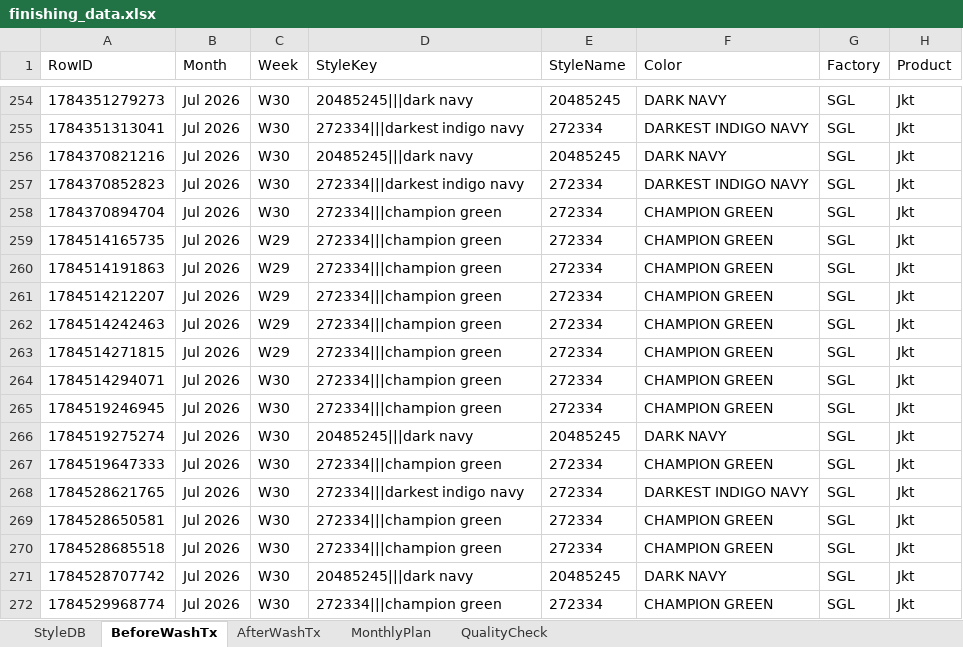
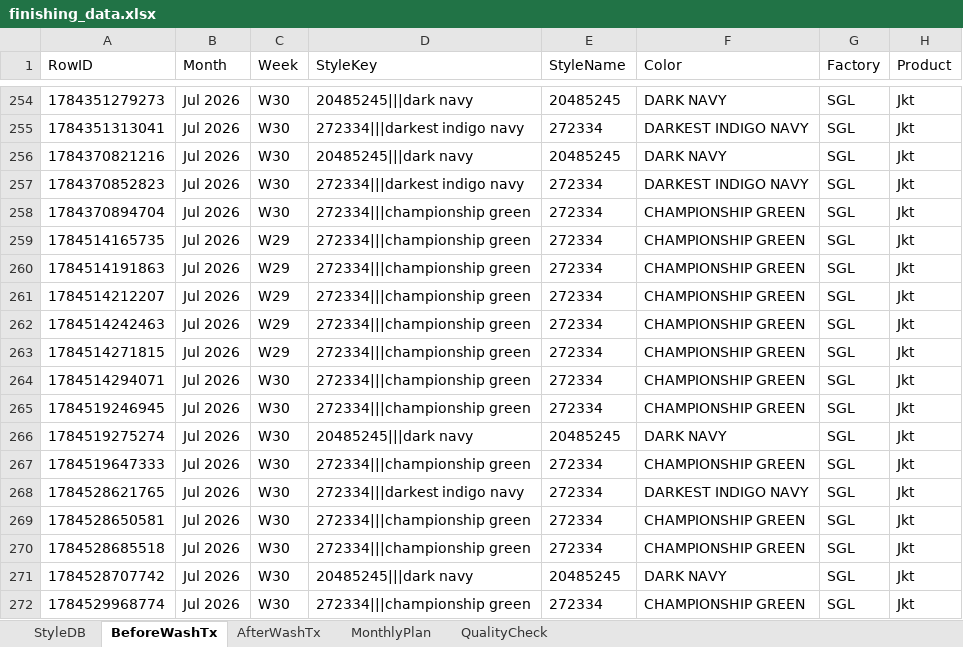
Before and after one commit to Ashen0923/finishing-tracker, an Excel workbook: finishing_data.xlsx, sheet BeforeWashTx, drawn as a sheet; only a part is shown, gaps mark what is left out; values as stored, in another font and other column widths than the file's, no borders; the diff covers the shown part only; the diff names each change by its address in the sheet, - before the commit and + after, or states it on an @@ line.

```diff
--- a/finishing_data.xlsx (sheet BeforeWashTx)
+++ b/finishing_data.xlsx (sheet BeforeWashTx)
-D258:D265 (StyleKey): 272334|||champion green
+D258:D265 (StyleKey): 272334|||championship green
-F258:F265 (Color): CHAMPION GREEN
+F258:F265 (Color): CHAMPIONSHIP GREEN
-D267 (StyleKey): 272334|||champion green
+D267 (StyleKey): 272334|||championship green
-F267 (Color): CHAMPION GREEN
+F267 (Color): CHAMPIONSHIP GREEN
-D269:D270 (StyleKey): 272334|||champion green
+D269:D270 (StyleKey): 272334|||championship green
-F269:F270 (Color): CHAMPION GREEN
+F269:F270 (Color): CHAMPIONSHIP GREEN
-D272 (StyleKey): 272334|||champion green
+D272 (StyleKey): 272334|||championship green
-F272 (Color): CHAMPION GREEN
+F272 (Color): CHAMPIONSHIP GREEN
```
Also changed, not shown: 28 edited cells elsewhere in this sheet, sheet StyleDB, sheet AfterWashTx.
